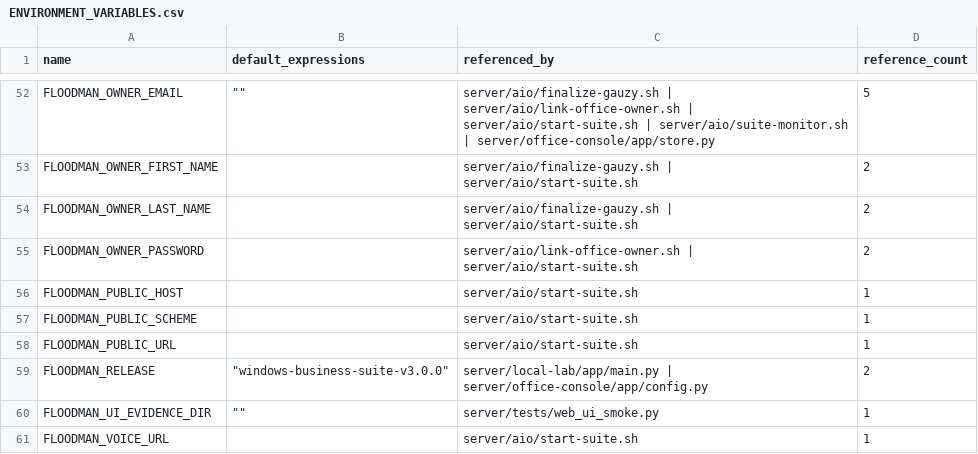
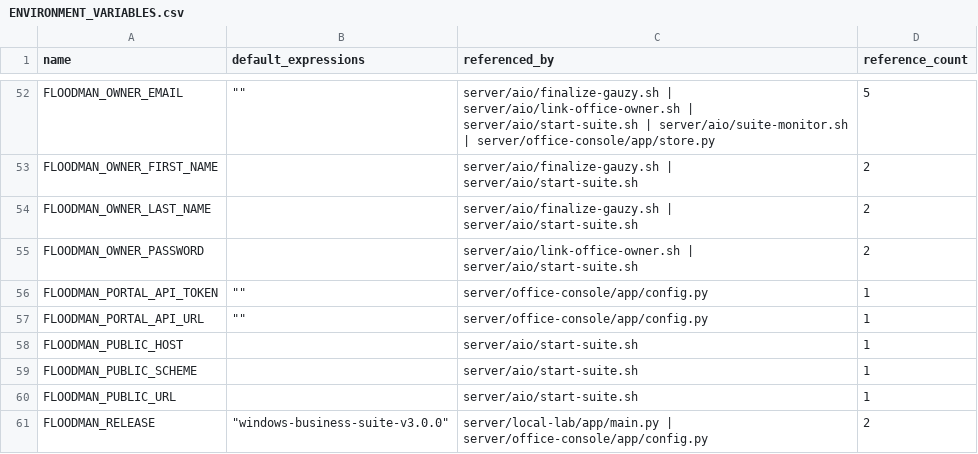
Before and after one commit to TheNINJALLO/floodman-business-suite-aio, a CSV file: docs/generated/ENVIRONMENT_VARIABLES.csv, drawn as a sheet; only a part is shown, gaps mark what is left out; the shorter side is filled out with more unchanged rows.

```diff
--- a/docs/generated/ENVIRONMENT_VARIABLES.csv
+++ b/docs/generated/ENVIRONMENT_VARIABLES.csv
@@ -55,2 +55,4 @@ FLOODMAN_OWNER_LAST_NAME,,server/aio/finalize-gauzy.sh | server/aio/start-suite.
 FLOODMAN_OWNER_PASSWORD,,server/aio/link-office-owner.sh | server/aio/start-suite.sh,2
+FLOODMAN_PORTAL_API_TOKEN,"""""",server/office-console/app/config.py,1
+FLOODMAN_PORTAL_API_URL,"""""",server/office-console/app/config.py,1
 FLOODMAN_PUBLIC_HOST,,server/aio/start-suite.sh,1
```
Also changed, not shown: docs/generated/API_ROUTE_INVENTORY.csv, docs/generated/SOURCE_MANIFEST.csv, 28 other files.
